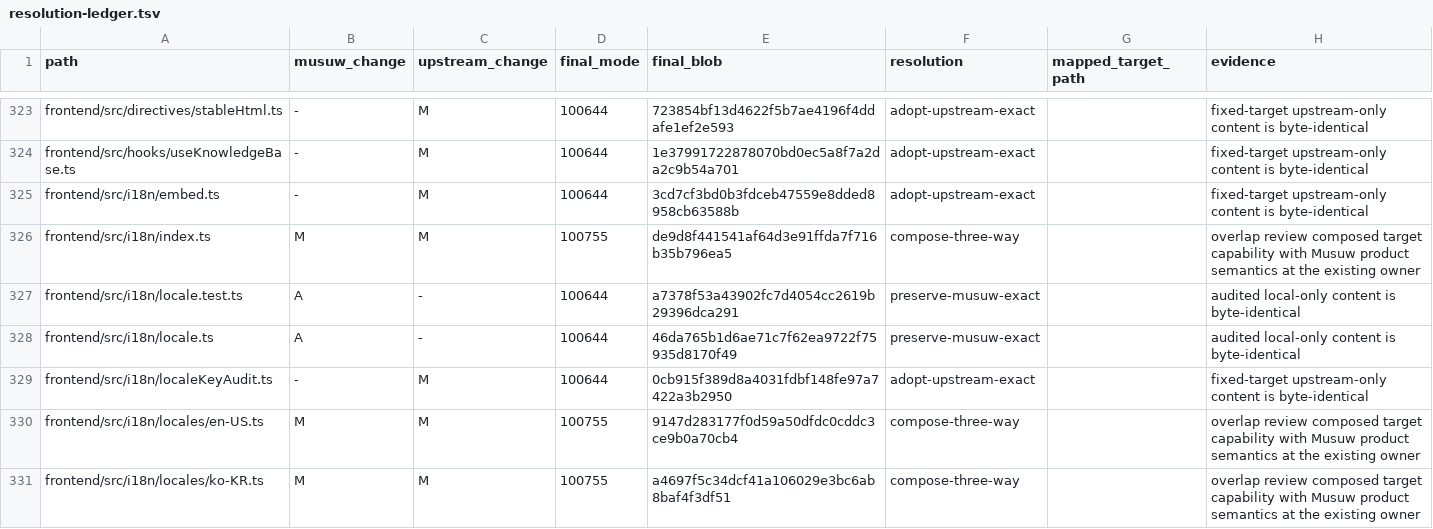
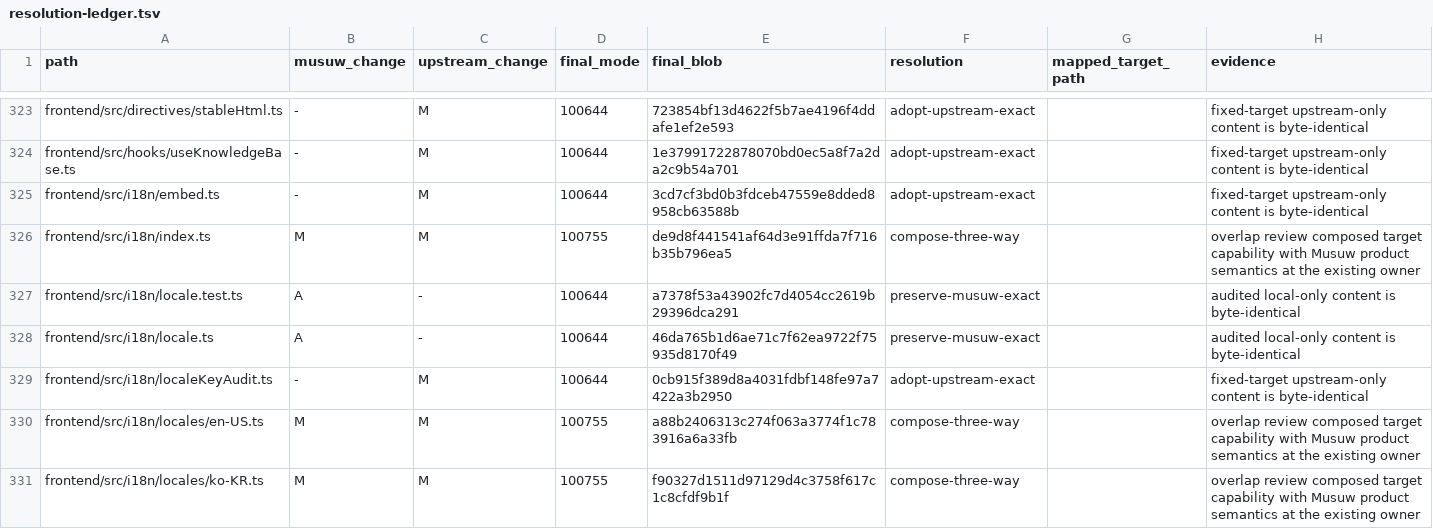
Before and after one commit to estromeglovettgen-coder/musuw, a TSV file: third_party/weknora/upgrades/81142df/resolution-ledger.tsv, drawn as a sheet; only a part is shown, gaps mark what is left out; the diff covers the shown part only.

Commit message:
docs: refresh upgrade resolution ledger

```diff
--- a/third_party/weknora/upgrades/81142df/resolution-ledger.tsv
+++ b/third_party/weknora/upgrades/81142df/resolution-ledger.tsv
@@ -329,3 +329,3 @@ frontend/src/i18n/locale.ts	A	-	100644	46da765b1d6ae71c7f62ea9722f75935d8170f49
 frontend/src/i18n/localeKeyAudit.ts	-	M	100644	0cb915f389d8a4031fdbf148fe97a7422a3b2950	adopt-upstream-exact		fixed-target upstream-only content is byte-identical
-frontend/src/i18n/locales/en-US.ts	M	M	100755	9147d283177f0d59a50dfdc0cddc3ce9b0a70cb4	compose-three-way		overlap review composed target capability with Musuw product semantics at the existing owner
-frontend/src/i18n/locales/ko-KR.ts	M	M	100755	a4697f5c34dcf41a106029e3bc6ab8baf4f3df51	compose-three-way		overlap review composed target capability with Musuw product semantics at the existing owner
+frontend/src/i18n/locales/en-US.ts	M	M	100755	a88b2406313c274f063a3774f1c783916a6a33fb	compose-three-way		overlap review composed target capability with Musuw product semantics at the existing owner
+frontend/src/i18n/locales/ko-KR.ts	M	M	100755	f90327d1511d97129d4c3758f617c1c8cfdf9b1f	compose-three-way		overlap review composed target capability with Musuw product semantics at the existing owner
```
Also changed, not shown: 17 edited cells elsewhere in this file, 1 other file.
